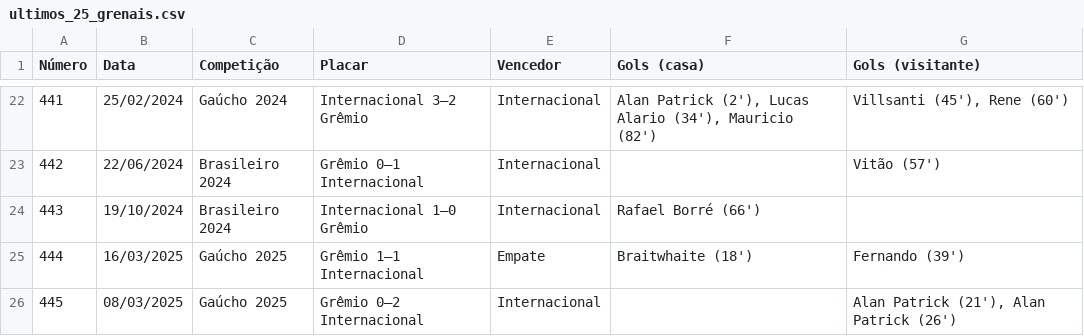
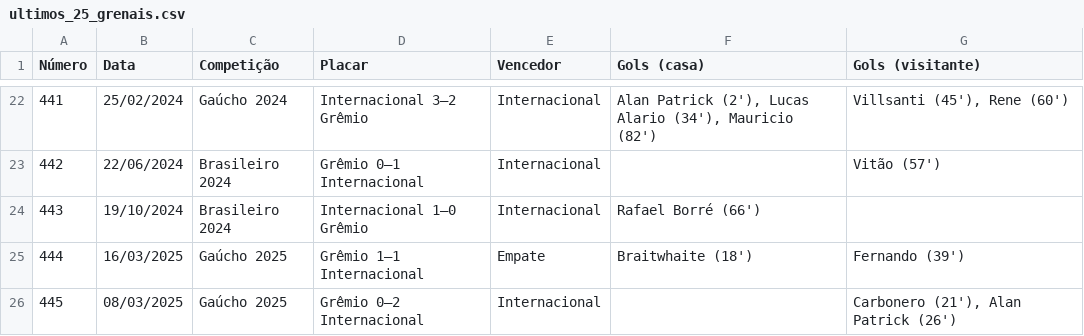
Before and after one commit to eduudiass/grenais-dashboard, a CSV file: ultimos_25_grenais.csv, drawn as a sheet; only a part is shown, gaps mark what is left out.

Commit message:
Tabela de gols arrumada

```diff
--- a/ultimos_25_grenais.csv
+++ b/ultimos_25_grenais.csv
@@ -25,2 +25,2 @@ Número,Data,Competição,Placar,Vencedor,Gols (casa),Gols (visitante)
 444,16/03/2025,Gaúcho 2025,Grêmio 1–1 Internacional,Empate,Braitwhaite (18'),Fernando (39')
-445,08/03/2025,Gaúcho 2025,Grêmio 0–2 Internacional,Internacional,,"Alan Patrick (21'), Alan Patrick (26')"
+445,08/03/2025,Gaúcho 2025,Grêmio 0–2 Internacional,Internacional,,"Carbonero (21'), Alan Patrick (26')"
```
